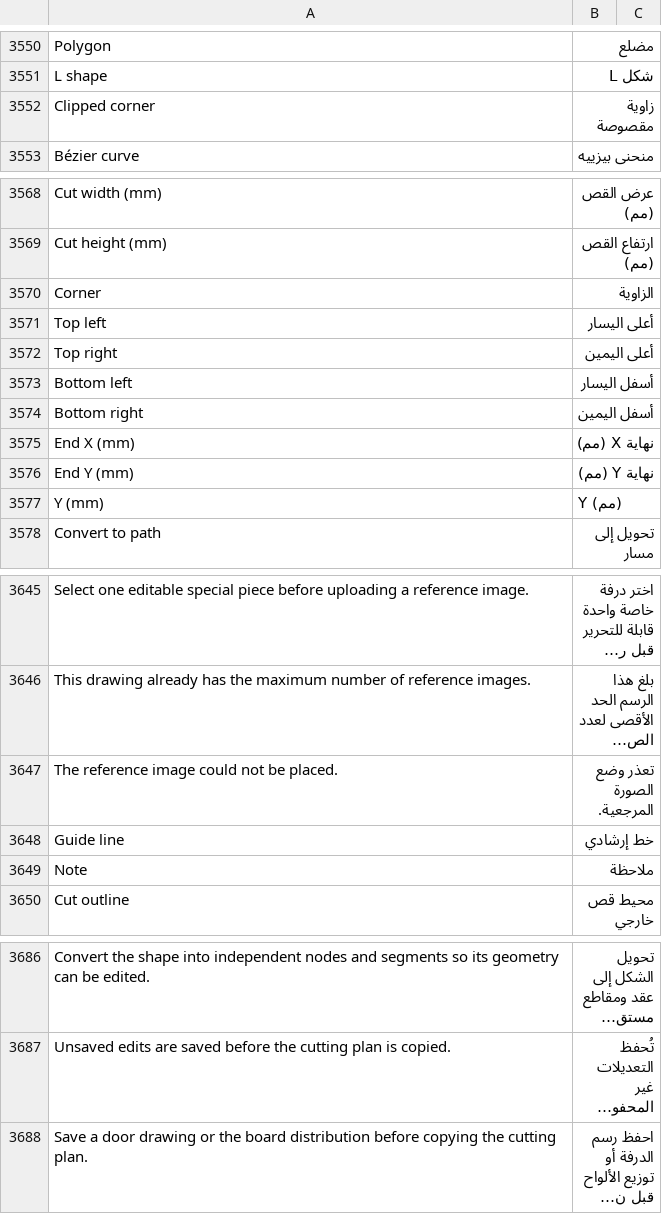
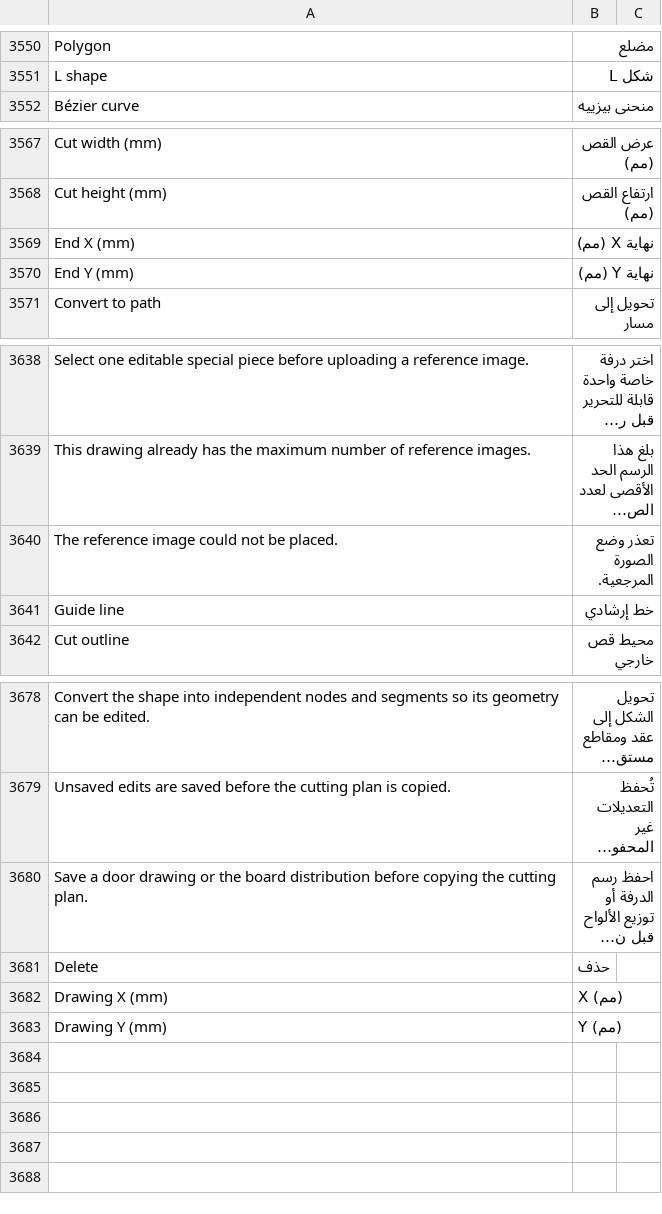
Before and after one commit to Hasan-Alhendi/almdina-erp, a CSV file: almdina_erp/translations/ar.csv, drawn as a sheet; only a part is shown, gaps mark what is left out; long unchanged cells end in …; removed rows and columns are numbered as before the commit, all else as after; the diff names each change by its address in the sheet, - before the commit and + after, or states it on an @@ line.

```diff
--- a/almdina_erp/translations/ar.csv
+++ b/almdina_erp/translations/ar.csv
-row 3552: Clipped corner | زاوية مقصوصة
-row 3570: Corner | الزاوية
-row 3571: Top left | أعلى اليسار
-row 3572: Top right | أعلى اليمين
-row 3573: Bottom left | أسفل اليسار
-row 3574: Bottom right | أسفل اليمين
-row 3577: Y (mm) | Y (مم)
-row 3649: Note | ملاحظة
+row 3681: Delete | حذف
+row 3682: Drawing X (mm) | X (مم)
+row 3683: Drawing Y (mm) | Y (مم)
```
Also changed, not shown: 23 other files.
